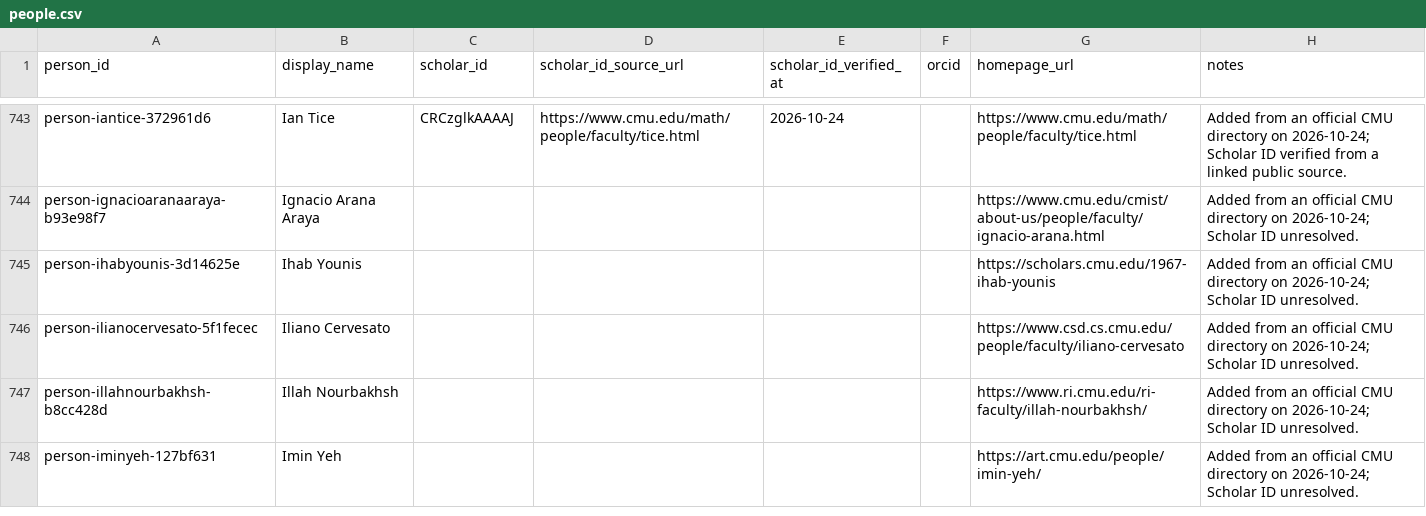
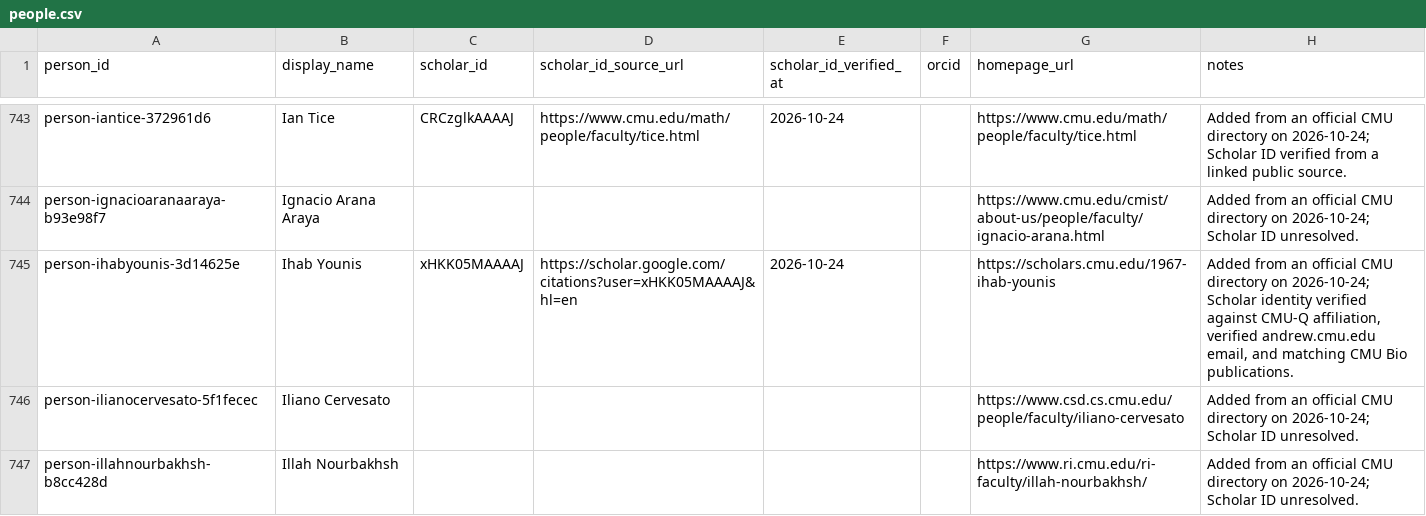
Before and after one commit to cmccomb/map-of-research, a CSV file: registry/people.csv, drawn as a sheet; only a part is shown, gaps mark what is left out; the shorter side is filled out with more unchanged rows; the diff names each change by its address in the sheet, - before the commit and + after, or states it on an @@ line.

Commit message:
Verify Ihab Younis Scholar identity

```diff
--- a/registry/people.csv
+++ b/registry/people.csv
-C745 (scholar_id): (empty)
+C745 (scholar_id): xHKK05MAAAAJ
-D745 (scholar_id_source_url): (empty)
+D745 (scholar_id_source_url): https://scholar.google.com/citations?user=xHKK05MAAAAJ&hl=en
-E745 (scholar_id_verified_at): (empty)
+E745 (scholar_id_verified_at): 2026-10-24
-H745 (notes): …2026-10-24; Scholar ID unresolved.
+H745 (notes): …2026-10-24; Scholar identity verified against CMU-Q affiliation, verified andrew.cmu.edu email, and matching CMU Bio publications.
```
Also changed, not shown: 1 other file.
